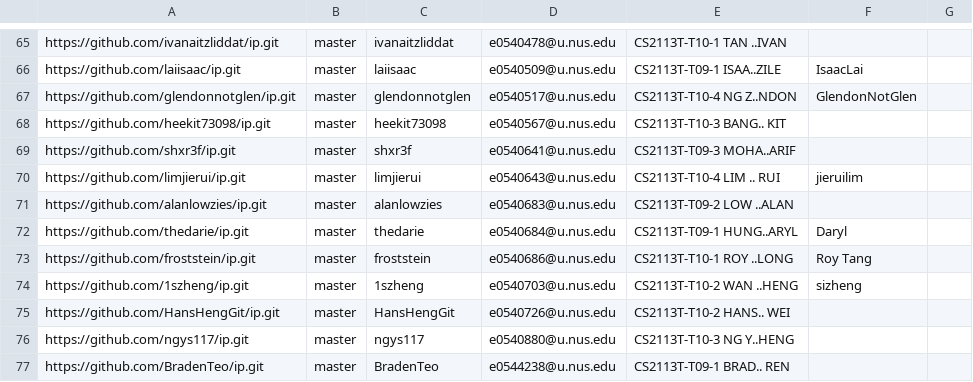
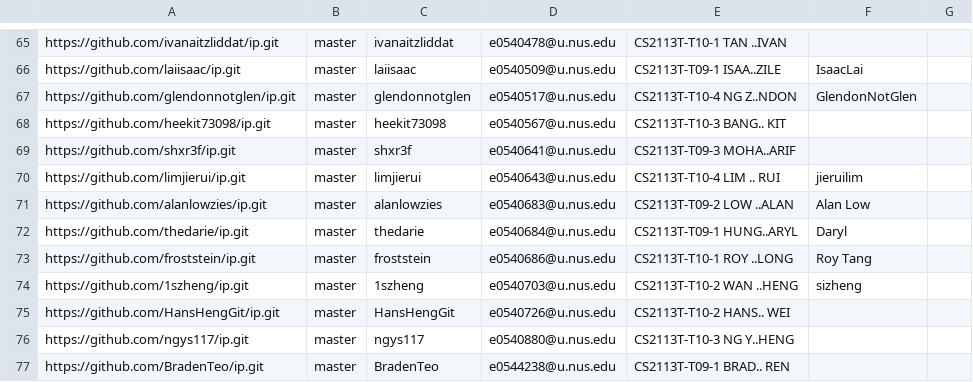
Before and after one commit to nus-cs2113-AY2122S2/ip-dashboard, a CSV file: configs/author-config.csv, drawn as a sheet; only a part is shown, gaps mark what is left out.

Commit message:
Update configs

```diff
--- a/configs/author-config.csv
+++ b/configs/author-config.csv
@@ -70,3 +70,3 @@ https://github.com/shxr3f/ip.git,master,shxr3f,e0540641@u.nus.edu,CS2113T-T09-3
 https://github.com/limjierui/ip.git,master,limjierui,e0540643@u.nus.edu,CS2113T-T10-4 LIM .. RUI,jieruilim,
-https://github.com/alanlowzies/ip.git,master,alanlowzies,e0540683@u.nus.edu,CS2113T-T09-2 LOW ..ALAN,,
+https://github.com/alanlowzies/ip.git,master,alanlowzies,e0540683@u.nus.edu,CS2113T-T09-2 LOW ..ALAN,Alan Low,
 https://github.com/thedarie/ip.git,master,thedarie,e0540684@u.nus.edu,CS2113T-T09-1 HUNG..ARYL,Daryl,
```
